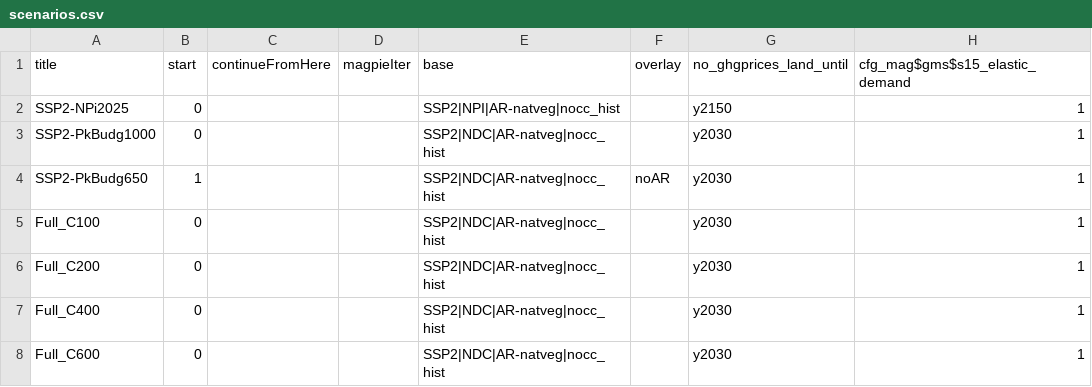
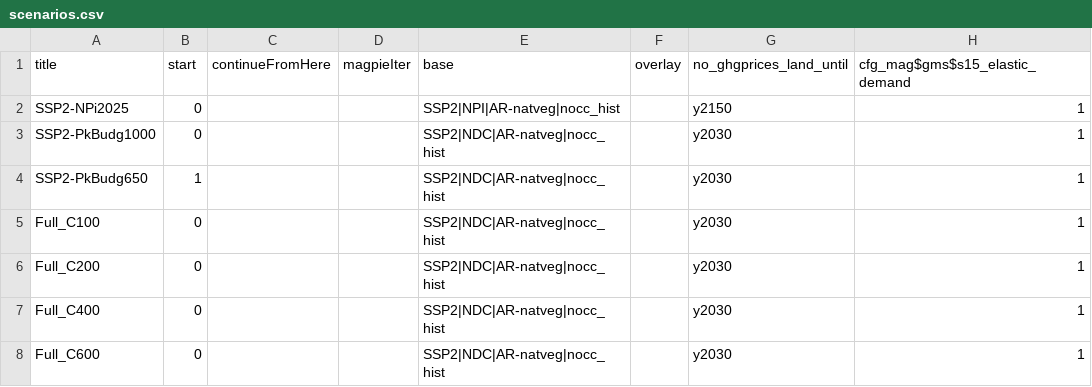
Before and after one commit to e3modelling/magpie, a CSV file: e3m_projects/uptake/scenarios.csv, drawn as a sheet; only a part is shown; the diff names each change by its address in the sheet, - before the commit and + after, or states it on an @@ line.

Commit message:
noAR not needed for standard uptake runs

```diff
--- a/e3m_projects/uptake/scenarios.csv
+++ b/e3m_projects/uptake/scenarios.csv
-F4 (overlay): noAR
+F4 (overlay): (empty)
```
